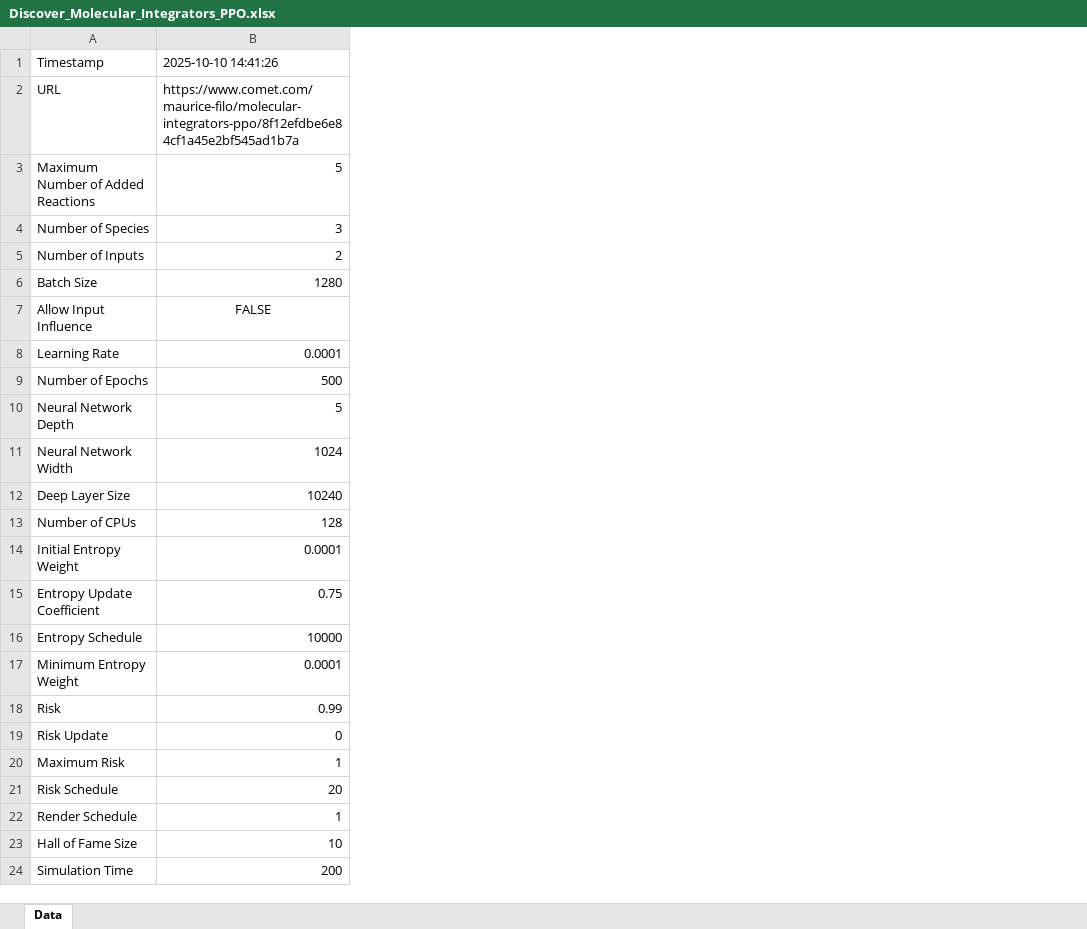
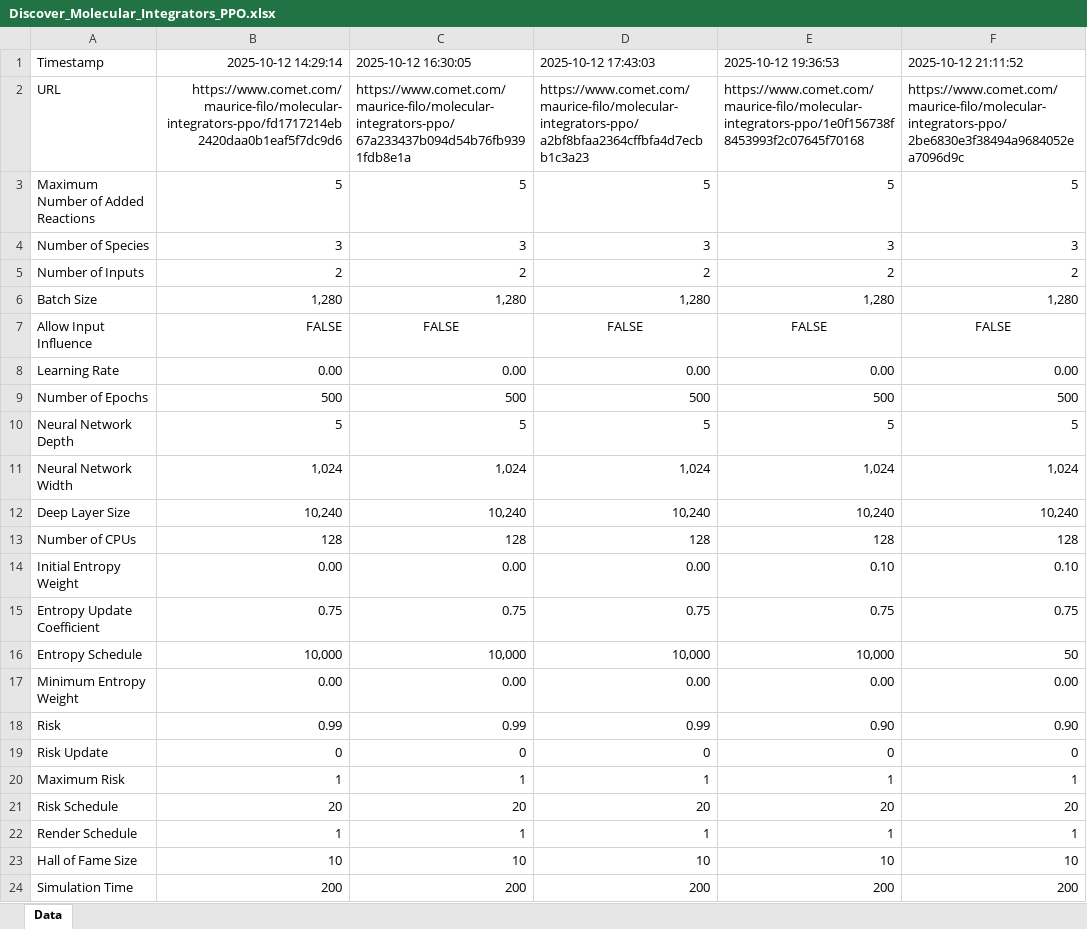
Before and after one commit to Maurice-Filo/GenAI-Net, an Excel workbook: applications/tracking_disturbance_3species_ppo/Discover_Molecular_Integrators_PPO.xlsx, sheet Data, drawn as a sheet; only a part is shown; values as stored, in another font and other column widths than the file's, no borders; the diff covers the shown part only; the diff names each change by its address in the sheet, - before the commit and + after, or states it on an @@ line.

```diff
--- a/applications/tracking_disturbance_3species_ppo/Discover_Molecular_Integrators_PPO.xlsx (sheet Data)
+++ b/applications/tracking_disturbance_3species_ppo/Discover_Molecular_Integrators_PPO.xlsx (sheet Data)
+column C, rows 1-24: 2025-10-12 16:30:05 | https://www.comet.com/maurice-filo/molecular-integrators-ppo/67a233437b094d54b76fb9391fdb8e1a | 5 | 3 | 2 | 1,280 | FALSE | 0.00 | 500 | 5 | 1,024 | 10,240 | 128 | 0.00 | 0.75 | 10,000 | 0.00 | 0.99 | 0 | 1 | 20 | 1 | 10 | 200
+column D, rows 1-24: 2025-10-12 17:43:03 | https://www.comet.com/maurice-filo/molecular-integrators-ppo/a2bf8bfaa2364cffbfa4d7ecbb1c3a23 | 5 | 3 | 2 | 1,280 | FALSE | 0.00 | 500 | 5 | 1,024 | 10,240 | 128 | 0.00 | 0.75 | 10,000 | 0.00 | 0.99 | 0 | 1 | 20 | 1 | 10 | 200
+column E, rows 1-24: 2025-10-12 19:36:53 | https://www.comet.com/maurice-filo/molecular-integrators-ppo/1e0f156738f8453993f2c07645f70168 | 5 | 3 | 2 | 1,280 | FALSE | 0.00 | 500 | 5 | 1,024 | 10,240 | 128 | 0.10 | 0.75 | 10,000 | 0.00 | 0.90 | 0 | 1 | 20 | 1 | 10 | 200
+column F, rows 1-24: 2025-10-12 21:11:52 | https://www.comet.com/maurice-filo/molecular-integrators-ppo/2be6830e3f38494a9684052ea7096d9c | 5 | 3 | 2 | 1,280 | FALSE | 0.00 | 500 | 5 | 1,024 | 10,240 | 128 | 0.10 | 0.75 | 50 | 0.00 | 0.90 | 0 | 1 | 20 | 1 | 10 | 200
-B1: 2025-10-10 14:41:26
+B1: 2025-10-12 14:29:14
-B1:B2 alignment: left
+B1:B2 alignment: right
-B2: https://www.comet.com/maurice-filo/molecular-integrators-ppo/8f12efdbe6e84cf1a45e2bf545ad1b7a
+B2: https://www.comet.com/maurice-filo/molecular-integrators-ppo/fd1717214eb2420daa0b1eaf5f7dc9d6
-B6: 1280
+B6: 1,280
-B7 alignment: center
+B7 alignment: right
-B8: 0.0001
+B8: 0.00
-B11: 1024
+B11: 1,024
-B12: 10240
+B12: 10,240
-B14: 0.0001
+B14: 0.00
-B16: 10000
+B16: 10,000
-B17: 0.0001
+B17: 0.00
```
Also changed, not shown: 3 added rows and 2 edited cells elsewhere in this sheet, 3 other files.
